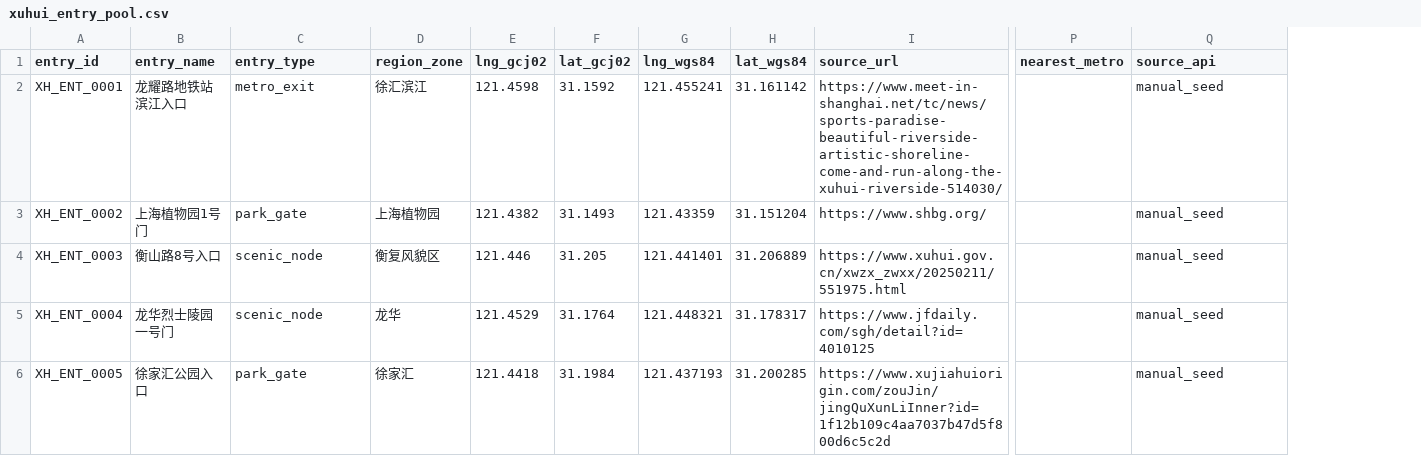
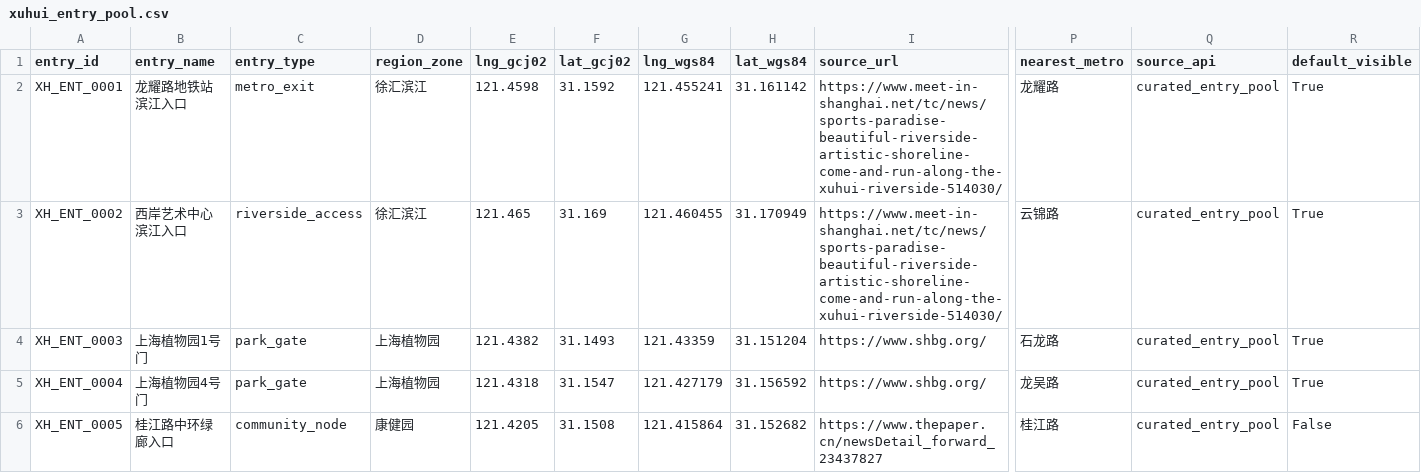
Before and after one commit to Zion-Johnson99/AI_Scientist_shanghai_route, a CSV file: xuhui_route_builder/data/processed/xuhui_entry_pool.csv, drawn as a sheet; only a part is shown, gaps mark what is left out; removed rows and columns are numbered as before the commit, all else as after; rows hold the shown columns only; the diff covers the shown part only; the diff names each change by its address in the sheet, - before the commit and + after, or states it on an @@ line.

```diff
--- a/xuhui_route_builder/data/processed/xuhui_entry_pool.csv
+++ b/xuhui_route_builder/data/processed/xuhui_entry_pool.csv
+column R (default_visible), row 2: True; rows 4-6: True | True | False
-P2 (nearest_metro): (empty)
+P2 (nearest_metro): 龙耀路
-Q2 (source_api): manual_seed
+Q2 (source_api): curated_entry_pool
+row 3: XH_ENT_0002 | 西岸艺术中心滨江入口 | riverside_access | 徐汇滨江 | 121.465 | 31.169 | 121.460455 | 31.170949 | https://www.meet-in-shanghai.net/tc/news/sports-paradise-beautiful-riverside-artistic-shoreline-come-and-run-along-the-xuhui-riverside-514030/ | 云锦路 | curated_entry_pool | True
-A4 (entry_id): XH_ENT_0002
+A4 (entry_id): XH_ENT_0003
-P4 (nearest_metro): (empty)
+P4 (nearest_metro): 石龙路
-Q4 (source_api): manual_seed
+Q4 (source_api): curated_entry_pool
-row 4: XH_ENT_0003 | 衡山路8号入口 | scenic_node | 衡复风貌区 | 121.446 | 31.205 | 121.441401 | 31.206889 | https://www.xuhui.gov.cn/xwzx_zwxx/20250211/551975.html |  | manual_seed
-B5 (entry_name): 龙华烈士陵园一号门
+B5 (entry_name): 上海植物园4号门
-C5 (entry_type): scenic_node
+C5 (entry_type): park_gate
-D5 (region_zone): 龙华
+D5 (region_zone): 上海植物园
-E5 (lng_gcj02): 121.4529
+E5 (lng_gcj02): 121.4318
-F5 (lat_gcj02): 31.1764
+F5 (lat_gcj02): 31.1547
-G5 (lng_wgs84): 121.448321
+G5 (lng_wgs84): 121.427179
-H5 (lat_wgs84): 31.178317
+H5 (lat_wgs84): 31.156592
-I5 (source_url): https://www.jfdaily.com/sgh/detail?id=4010125
+I5 (source_url): https://www.shbg.org/
-P5 (nearest_metro): (empty)
+P5 (nearest_metro): 龙吴路
-Q5:Q6 (source_api): manual_seed
+Q5:Q6 (source_api): curated_entry_pool
-B6 (entry_name): 徐家汇公园入口
+B6 (entry_name): 桂江路中环绿廊入口
-C6 (entry_type): park_gate
+C6 (entry_type): community_node
-D6 (region_zone): 徐家汇
+D6 (region_zone): 康健园
-E6 (lng_gcj02): 121.4418
+E6 (lng_gcj02): 121.4205
-F6 (lat_gcj02): 31.1984
+F6 (lat_gcj02): 31.1508
-G6 (lng_wgs84): 121.437193
+G6 (lng_wgs84): 121.415864
-H6 (lat_wgs84): 31.200285
+H6 (lat_wgs84): 31.152682
-I6 (source_url): https://www.xujiahuiorigin.com/zouJin/jingQuXunLiInner?id=1f12b109c4aa7037b47d5f800d6c5c2d
+I6 (source_url): https://www.thepaper.cn/newsDetail_forward_23437827
-P6 (nearest_metro): (empty)
+P6 (nearest_metro): 桂江路
```
Also changed, not shown: 8 added rows and 8 edited cells elsewhere in this file, 26 other files.
